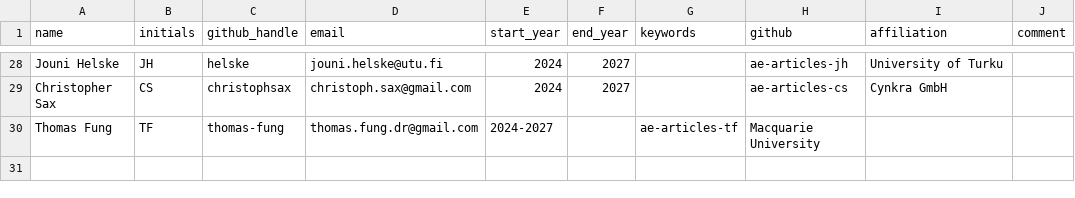
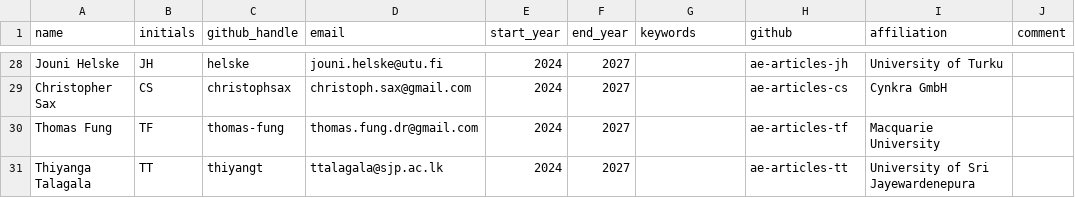
Before and after one commit to rjournal/rj, a CSV file: inst/associate-editors.csv, drawn as a sheet; only a part is shown, gaps mark what is left out.

Commit message:
added Thiyanga

```diff
--- a/inst/associate-editors.csv
+++ b/inst/associate-editors.csv
@@ -29,2 +29,3 @@ Jouni Helske,JH,helske,jouni.helske@utu.fi,2024,2027,,ae-articles-jh,University
 Christopher Sax,CS,christophsax,christoph.sax@gmail.com,2024,2027,,ae-articles-cs,Cynkra GmbH,
-Thomas Fung,TF,thomas-fung,thomas.fung.dr@gmail.com,2024-2027,,ae-articles-tf,Macquarie University,
+Thomas Fung,TF,thomas-fung,thomas.fung.dr@gmail.com,2024,2027,,ae-articles-tf,Macquarie University,
+Thiyanga Talagala,TT,thiyangt,ttalagala@sjp.ac.lk,2024,2027,,ae-articles-tt,University of Sri Jayewardenepura,
```
